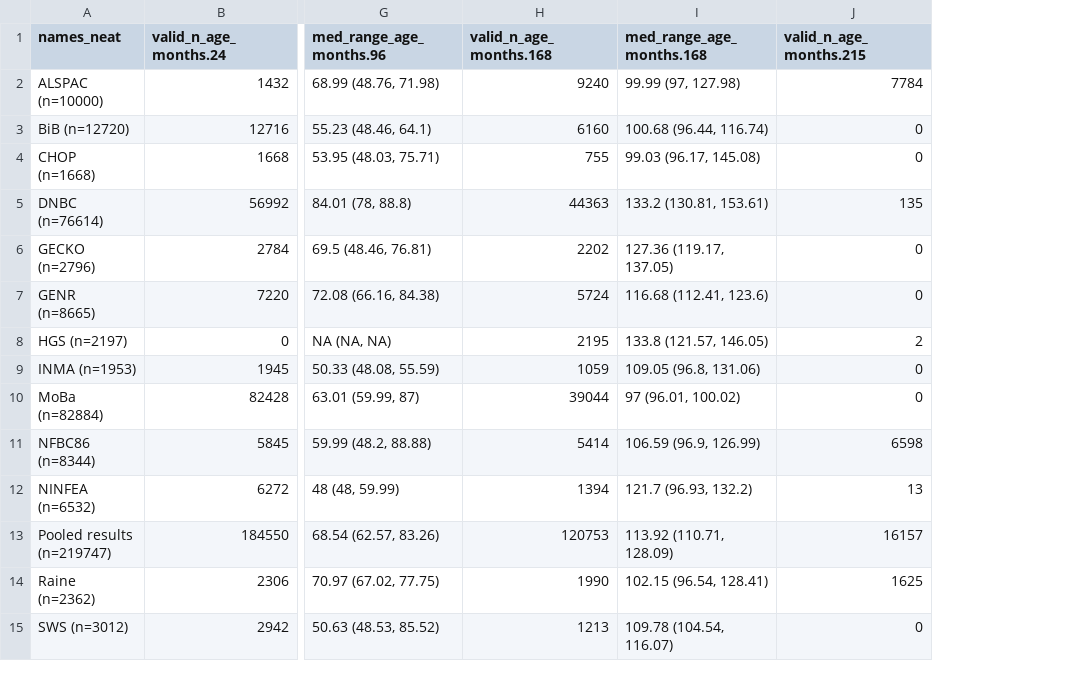
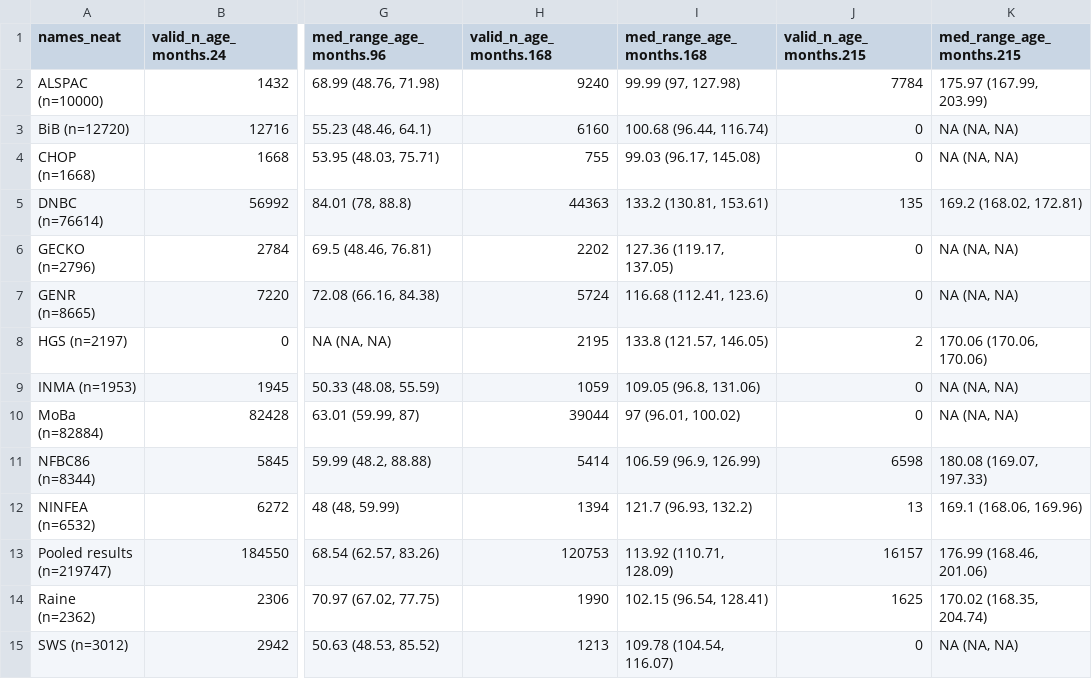
Before and after one commit to lifecycle-project/wp4-bmi-poc, a CSV file: tables/measurement_ages.csv, drawn as a sheet; only a part is shown, gaps mark what is left out; the diff names each change by its address in the sheet, - before the commit and + after, or states it on an @@ line.

Commit message:
fixed missing variable

```diff
--- a/tables/measurement_ages.csv
+++ b/tables/measurement_ages.csv
+column K (med_range_age_months.215), rows 2-15: 175.97 (167.99, 203.99) | NA (NA, NA) | NA (NA, NA) | 169.2 (168.02, 172.81) | NA (NA, NA) | NA (NA, NA) | 170.06 (170.06, 170.06) | NA (NA, NA) | NA (NA, NA) | 180.08 (169.07, 197.33) | 169.1 (168.06, 169.96) | 176.99 (168.46, 201.06) | 170.02 (168.35, 204.74) | NA (NA, NA)
```
